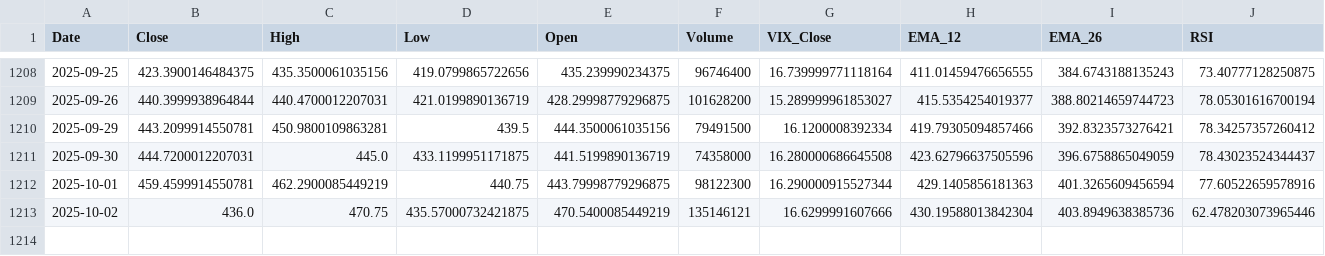
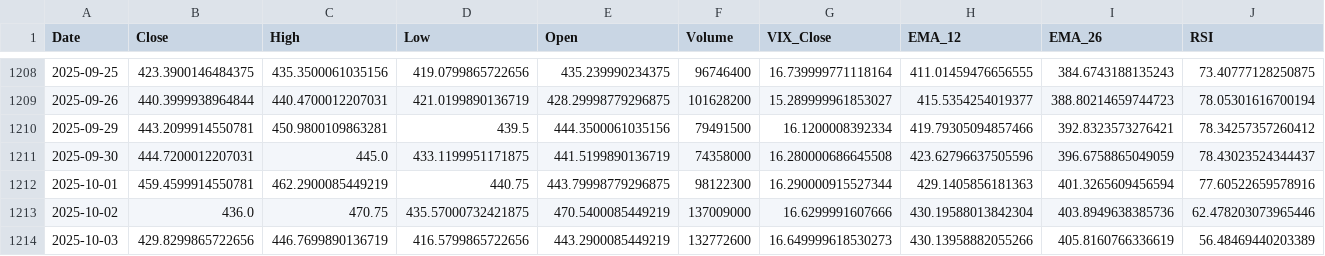
Before and after one commit to woranoplim/SmartForecast4.2, a CSV file: forecast/datasets/TSLA_dataset.csv, drawn as a sheet; only a part is shown, gaps mark what is left out; rows hold the shown columns only; the diff names each change by its address in the sheet, - before the commit and + after, or states it on an @@ line.

```diff
--- a/forecast/datasets/TSLA_dataset.csv
+++ b/forecast/datasets/TSLA_dataset.csv
-F1213 (Volume): 135146121
+F1213 (Volume): 137009000
+row 1214: 2025-10-03 | 429.8299865722656 | 446.7699890136719 | 416.5799865722656 | 443.2900085449219 | 132772600 | 16.649999618530273 | 430.13958882055266 | 405.8160766336619 | 56.48469440203389
```
Also changed, not shown: forecast/datasets/AMZN_dataset.csv, forecast/datasets/GOOGL_dataset.csv, 11 other files.
